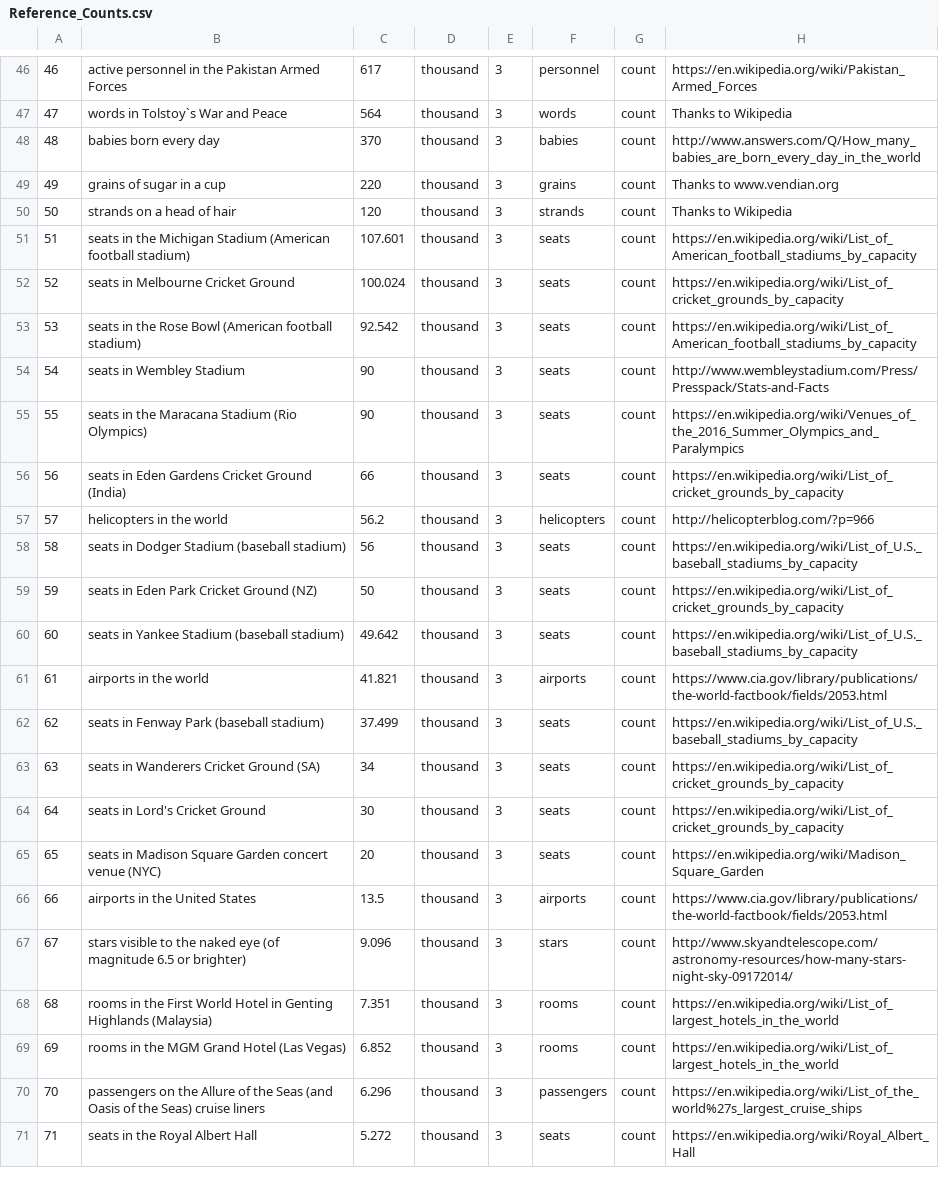
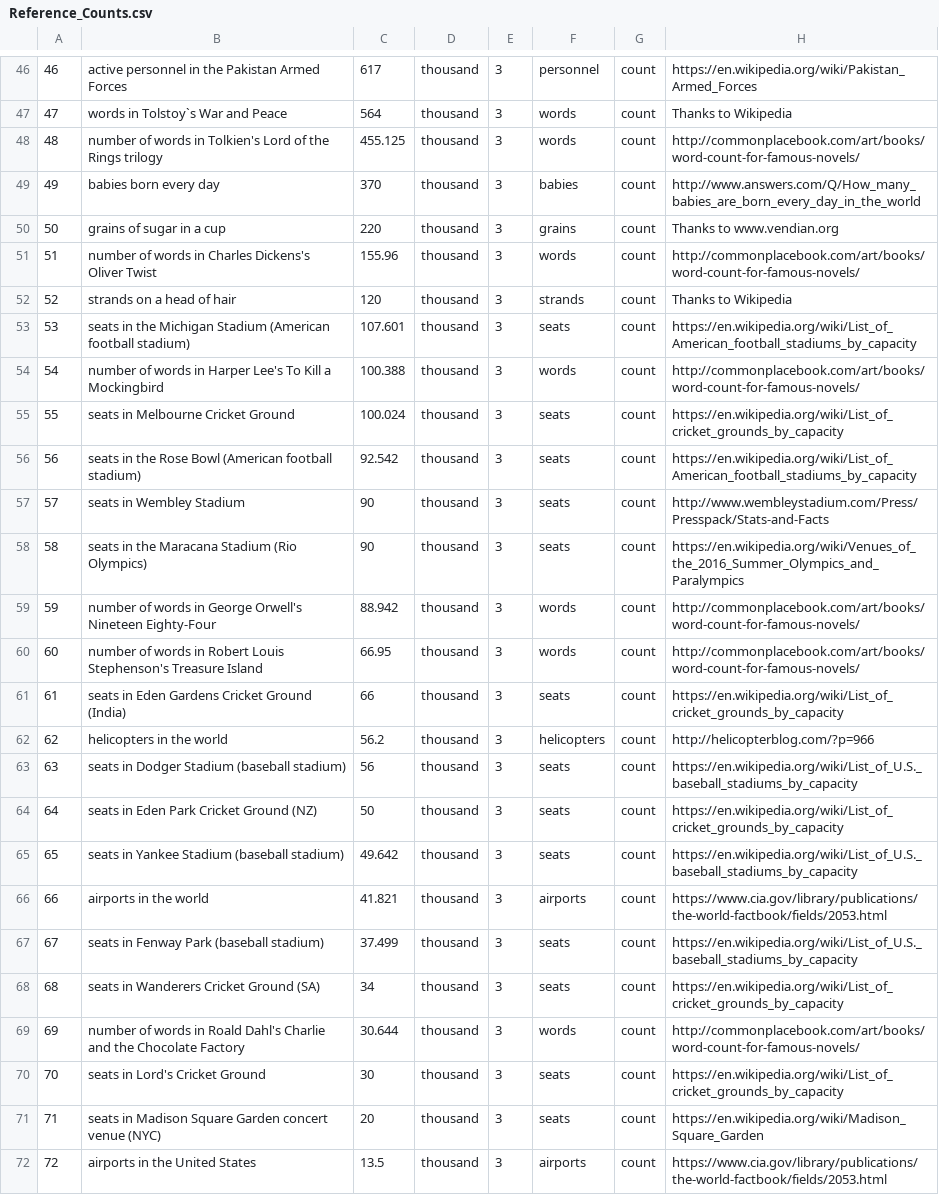
Before and after one commit to andrewcaelliott/my-first-blog, a CSV file: blog/data/Reference_Counts.csv, drawn as a sheet; only a part is shown, gaps mark what is left out; the shorter side is filled out with more unchanged rows; addresses are those after the commit; the diff names each change by its address in the sheet, - before the commit and + after, or states it on an @@ line.

```diff
--- a/blog/data/Reference_Counts.csv
+++ b/blog/data/Reference_Counts.csv
+row 48: 48 | number of words in Tolkien's Lord of the Rings trilogy | 455.125 | thousand | 3 | words | count | http://commonplacebook.com/art/books/word-count-for-famous-novels/
@@ column A renumbered from row 49 down @@
+row 51: 51 | number of words in Charles Dickens's Oliver Twist | 155.96 | thousand | 3 | words | count | http://commonplacebook.com/art/books/word-count-for-famous-novels/
+row 54: 54 | number of words in Harper Lee's To Kill a Mockingbird | 100.388 | thousand | 3 | words | count | http://commonplacebook.com/art/books/word-count-for-famous-novels/
+row 59: 59 | number of words in George Orwell's Nineteen Eighty-Four | 88.942 | thousand | 3 | words | count | http://commonplacebook.com/art/books/word-count-for-famous-novels/
+row 60: 60 | number of words in Robert Louis Stephenson's Treasure Island | 66.95 | thousand | 3 | words | count | http://commonplacebook.com/art/books/word-count-for-famous-novels/
+row 69: 69 | number of words in Roald Dahl's Charlie and the Chocolate Factory | 30.644 | thousand | 3 | words | count | http://commonplacebook.com/art/books/word-count-for-famous-novels/
```
Also changed, not shown: 2 other files.
